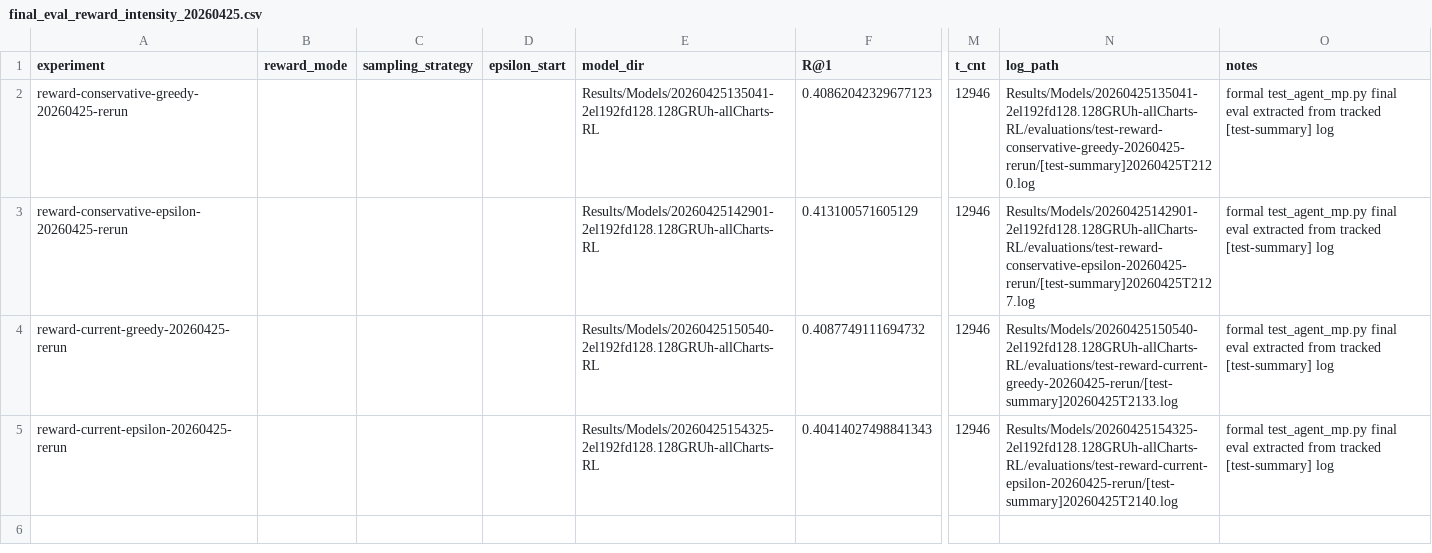
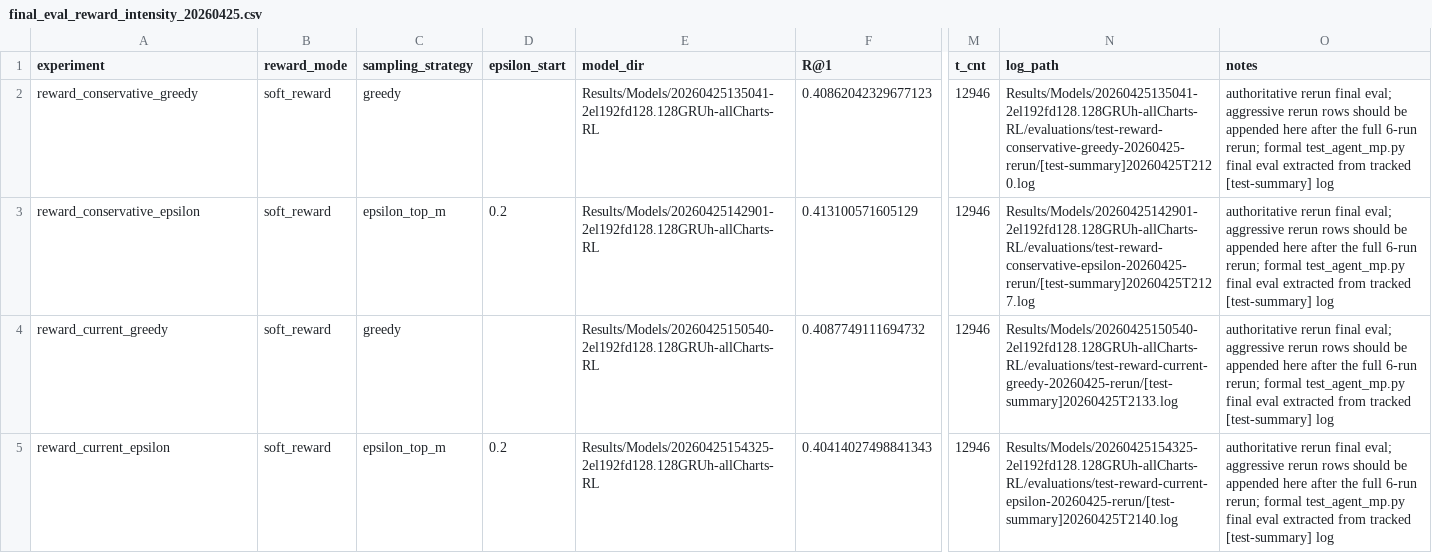
Before and after one commit to SHENZhouan/RL_table2charts, a CSV file: experiments/results/final_eval_reward_intensity_20260425.csv, drawn as a sheet; only a part is shown, gaps mark what is left out; the diff names each change by its address in the sheet, - before the commit and + after, or states it on an @@ line.

Commit message:
Prepare authoritative reward rerun extraction and archive old results

```diff
--- a/experiments/results/final_eval_reward_intensity_20260425.csv
+++ b/experiments/results/final_eval_reward_intensity_20260425.csv
-A2 (experiment): reward-conservative-greedy-20260425-rerun
+A2 (experiment): reward_conservative_greedy
-B2:B5 (reward_mode): (empty)
+B2:B5 (reward_mode): soft_reward
-C2 (sampling_strategy): (empty)
+C2 (sampling_strategy): greedy
-O2:O5 (notes): formal test_agent_mp.py…
+O2:O5 (notes): authoritative rerun final eval; aggressive rerun rows should be appended here after the full 6-run rerun; formal test_agent_mp.py…
-A3 (experiment): reward-conservative-epsilon-20260425-rerun
+A3 (experiment): reward_conservative_epsilon
-C3 (sampling_strategy): (empty)
+C3 (sampling_strategy): epsilon_top_m
-D3 (epsilon_start): (empty)
+D3 (epsilon_start): 0.2
-A4 (experiment): reward-current-greedy-20260425-rerun
+A4 (experiment): reward_current_greedy
-C4 (sampling_strategy): (empty)
+C4 (sampling_strategy): greedy
-A5 (experiment): reward-current-epsilon-20260425-rerun
+A5 (experiment): reward_current_epsilon
-C5 (sampling_strategy): (empty)
+C5 (sampling_strategy): epsilon_top_m
-D5 (epsilon_start): (empty)
+D5 (epsilon_start): 0.2
```
Also changed, not shown: 7 other files.
